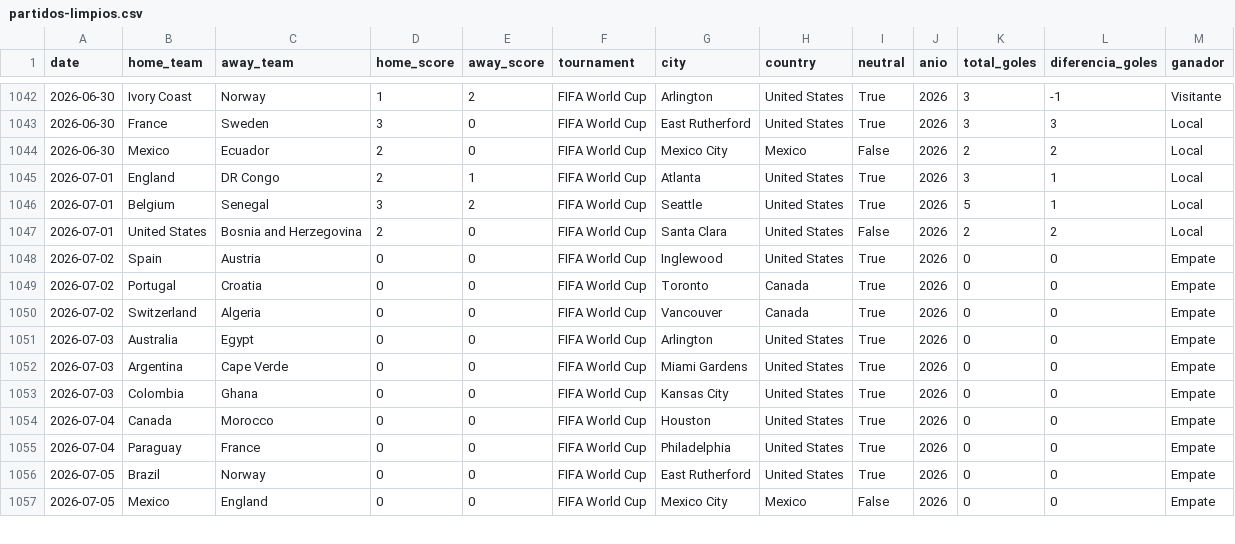
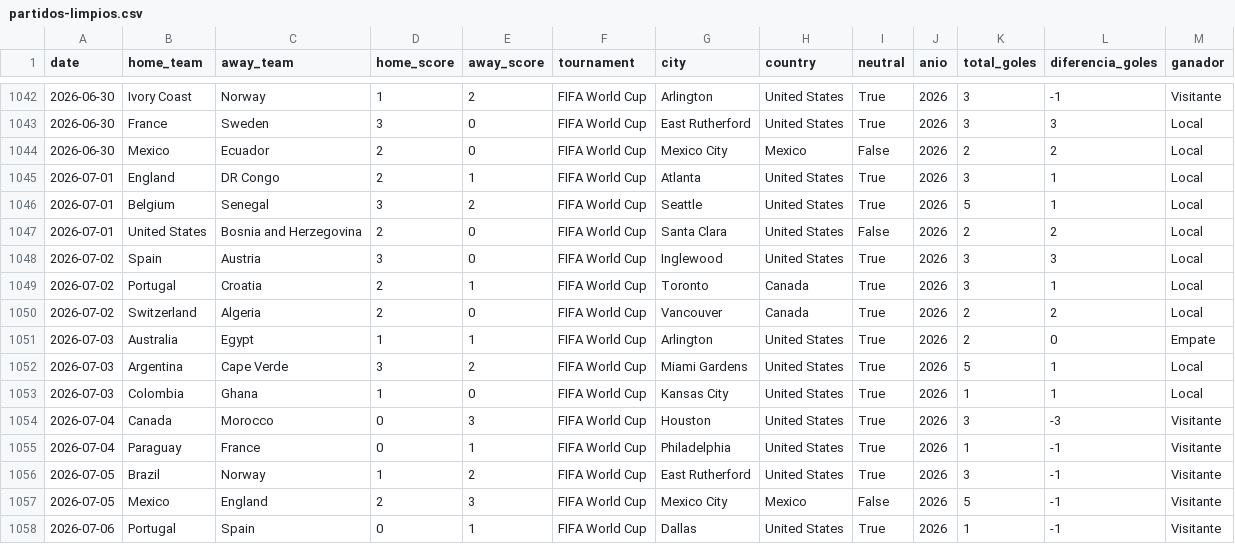
Before and after one commit to byronpa-cuc/ProgramacionII_ProyectoII, a CSV file: data/processed/partidos-limpios.csv, drawn as a sheet; only a part is shown, gaps mark what is left out; the diff covers the shown part only.

```diff
--- a/data/processed/partidos-limpios.csv
+++ b/data/processed/partidos-limpios.csv
@@ -1047,11 +1047,12 @@ date,home_team,away_team,home_score,away_score,tournament,city,country,neutral,a
 2026-07-01,United States,Bosnia and Herzegovina,2,0,FIFA World Cup,Santa Clara,United States,False,2026,2,2,Local
-2026-07-02,Spain,Austria,0,0,FIFA World Cup,Inglewood,United States,True,2026,0,0,Empate
-2026-07-02,Portugal,Croatia,0,0,FIFA World Cup,Toronto,Canada,True,2026,0,0,Empate
-2026-07-02,Switzerland,Algeria,0,0,FIFA World Cup,Vancouver,Canada,True,2026,0,0,Empate
-2026-07-03,Australia,Egypt,0,0,FIFA World Cup,Arlington,United States,True,2026,0,0,Empate
-2026-07-03,Argentina,Cape Verde,0,0,FIFA World Cup,Miami Gardens,United States,True,2026,0,0,Empate
-2026-07-03,Colombia,Ghana,0,0,FIFA World Cup,Kansas City,United States,True,2026,0,0,Empate
-2026-07-04,Canada,Morocco,0,0,FIFA World Cup,Houston,United States,True,2026,0,0,Empate
-2026-07-04,Paraguay,France,0,0,FIFA World Cup,Philadelphia,United States,True,2026,0,0,Empate
-2026-07-05,Brazil,Norway,0,0,FIFA World Cup,East Rutherford,United States,True,2026,0,0,Empate
-2026-07-05,Mexico,England,0,0,FIFA World Cup,Mexico City,Mexico,False,2026,0,0,Empate
+2026-07-02,Spain,Austria,3,0,FIFA World Cup,Inglewood,United States,True,2026,3,3,Local
+2026-07-02,Portugal,Croatia,2,1,FIFA World Cup,Toronto,Canada,True,2026,3,1,Local
+2026-07-02,Switzerland,Algeria,2,0,FIFA World Cup,Vancouver,Canada,True,2026,2,2,Local
+2026-07-03,Australia,Egypt,1,1,FIFA World Cup,Arlington,United States,True,2026,2,0,Empate
+2026-07-03,Argentina,Cape Verde,3,2,FIFA World Cup,Miami Gardens,United States,True,2026,5,1,Local
+2026-07-03,Colombia,Ghana,1,0,FIFA World Cup,Kansas City,United States,True,2026,1,1,Local
+2026-07-04,Canada,Morocco,0,3,FIFA World Cup,Houston,United States,True,2026,3,-3,Visitante
+2026-07-04,Paraguay,France,0,1,FIFA World Cup,Philadelphia,United States,True,2026,1,-1,Visitante
+2026-07-05,Brazil,Norway,1,2,FIFA World Cup,East Rutherford,United States,True,2026,3,-1,Visitante
+2026-07-05,Mexico,England,2,3,FIFA World Cup,Mexico City,Mexico,False,2026,5,-1,Visitante
+2026-07-06,Portugal,Spain,0,1,FIFA World Cup,Dallas,United States,True,2026,1,-1,Visitante
```
Also changed, not shown: 10 added rows and 5 edited cells elsewhere in this file, data/raw/partidos-mundial.csv, 5 other files.
